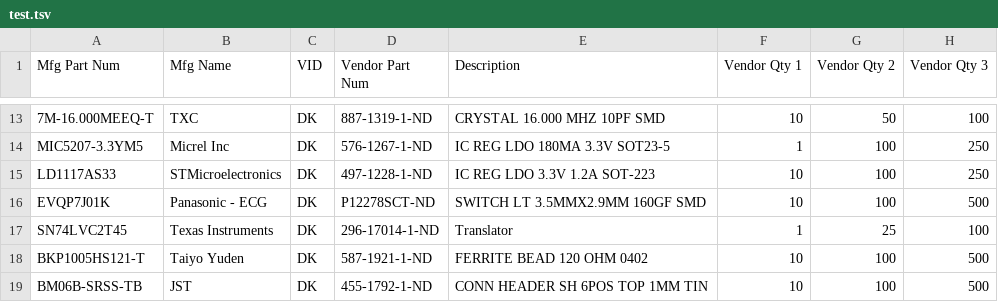
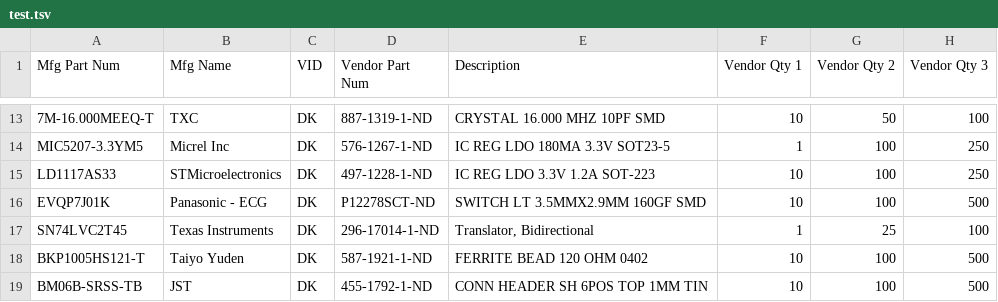
Before and after one commit to roberts-sandbox/testrepoooo, a TSV file: test.tsv, drawn as a sheet; only a part is shown, gaps mark what is left out; the diff names each change by its address in the sheet, - before the commit and + after, or states it on an @@ line.

Commit message:
Update test.tsv

```diff
--- a/test.tsv
+++ b/test.tsv
-E17 (Description): Translator
+E17 (Description): Translator, Bidirectional
```
